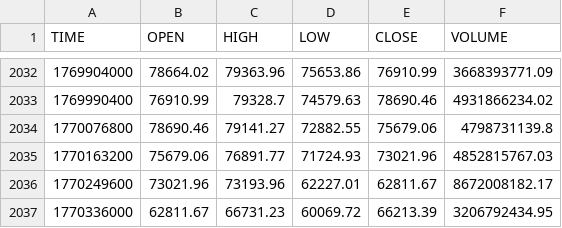
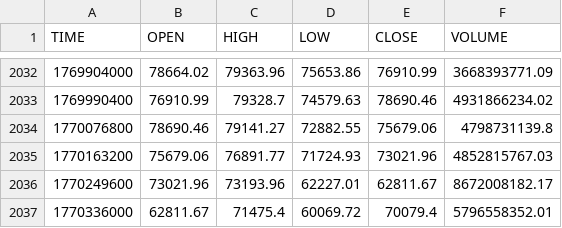
Before and after one commit to stpunos/bitcoin-datasets, a CSV file: data/coindesk/histoday.csv, drawn as a sheet; only a part is shown, gaps mark what is left out.

```diff
--- a/data/coindesk/histoday.csv
+++ b/data/coindesk/histoday.csv
@@ -2036,2 +2036,2 @@ TIME,OPEN,HIGH,LOW,CLOSE,VOLUME
 1770249600,73021.96,73193.96,62227.01,62811.67,8672008182.17
-1770336000,62811.67,66731.23,60069.72,66213.39,3206792434.95
+1770336000,62811.67,71475.4,60069.72,70079.4,5796558352.01
```
Also changed, not shown: data/coindesk/histohour.csv, data/coindesk/hourly_social_data.csv, 2 other files.
